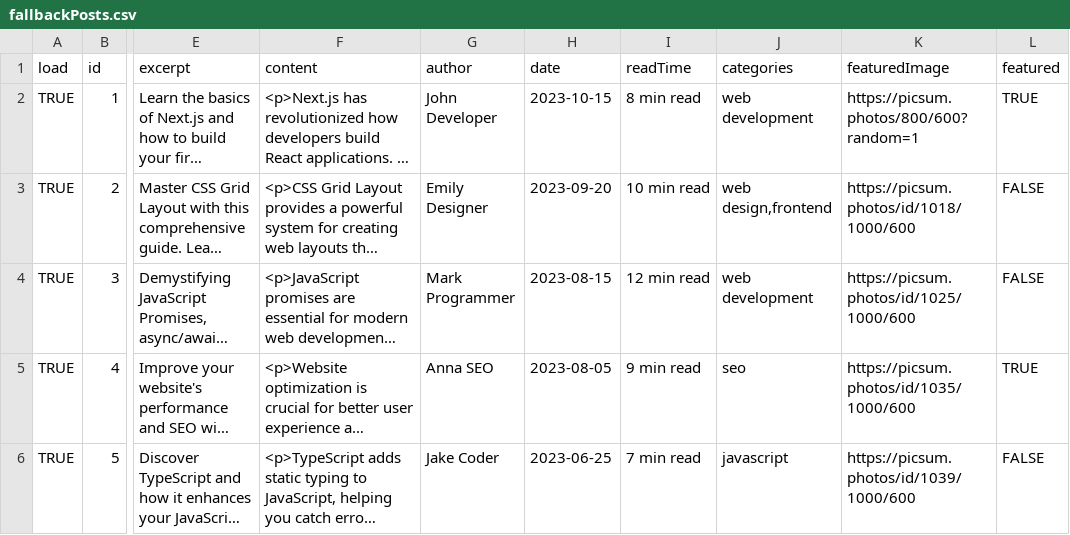
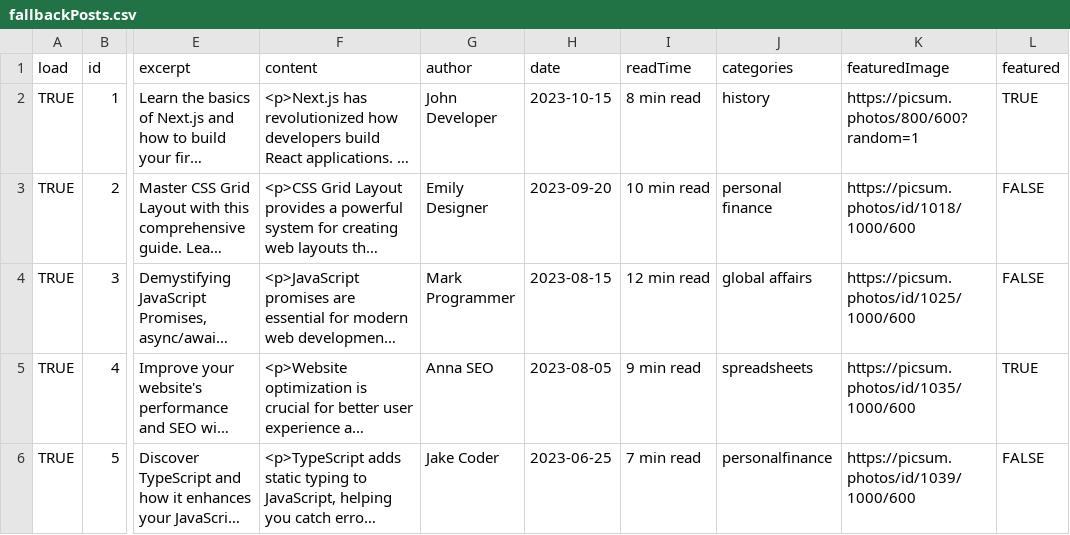
Before and after one commit to serdarsalim/slm-blog, a CSV file: public/data/fallbackPosts.csv, drawn as a sheet; only a part is shown, gaps mark what is left out; long unchanged cells end in …; the diff names each change by its address in the sheet, - before the commit and + after, or states it on an @@ line.

```diff
--- a/public/data/fallbackPosts.csv
+++ b/public/data/fallbackPosts.csv
-J2 (categories): web development
+J2 (categories): history
-J3 (categories): web design,frontend
+J3 (categories): personal finance
-J4 (categories): web development
+J4 (categories): global affairs
-J5 (categories): seo
+J5 (categories): spreadsheets
-J6 (categories): javascript
+J6 (categories): personalfinance
```
Also changed, not shown: 8 other files.
